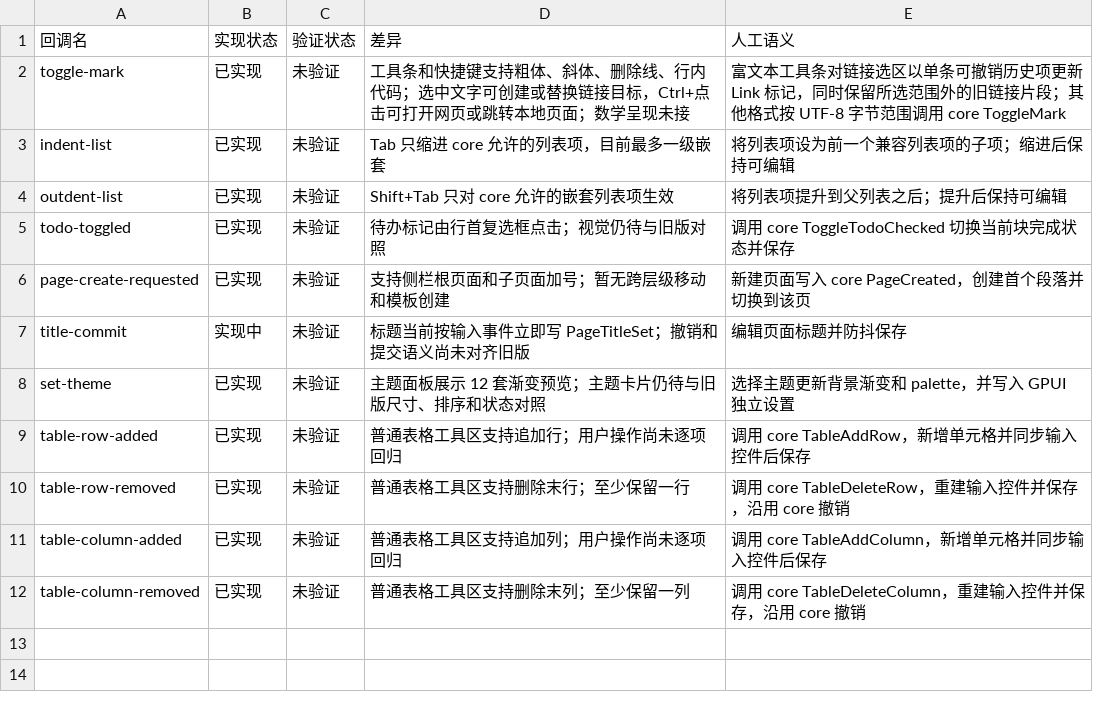
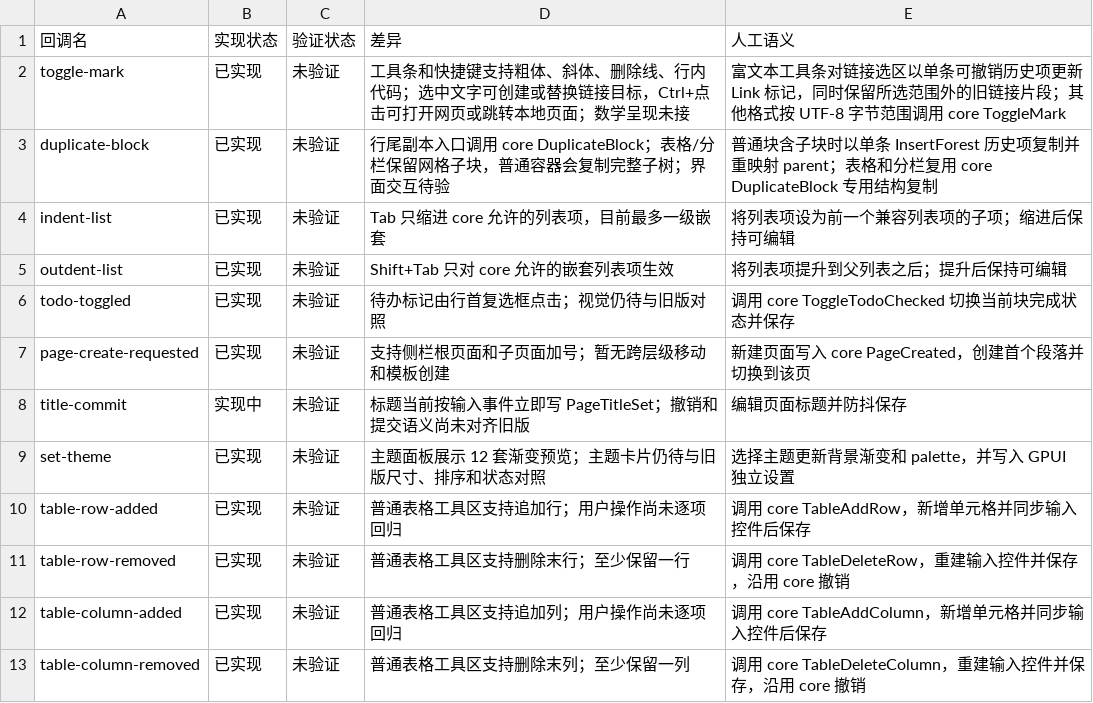
Before and after one commit to PT123123/quire-gpui, a CSV file: docs/PARITY-SEMANTICS.csv, drawn as a sheet.

Commit message:
Add subtree-aware block duplication

```diff
--- a/docs/PARITY-SEMANTICS.csv
+++ b/docs/PARITY-SEMANTICS.csv
@@ -2,2 +2,3 @@
 "toggle-mark","已实现","未验证","工具条和快捷键支持粗体、斜体、删除线、行内代码；选中文字可创建或替换链接目标，Ctrl+点击可打开网页或跳转本地页面；数学呈现未接","富文本工具条对链接选区以单条可撤销历史项更新 Link 标记，同时保留所选范围外的旧链接片段；其他格式按 UTF-8 字节范围调用 core ToggleMark"
+"duplicate-block","已实现","未验证","行尾副本入口调用 core DuplicateBlock；表格/分栏保留网格子块，普通容器会复制完整子树；界面交互待验","普通块含子块时以单条 InsertForest 历史项复制并重映射 parent；表格和分栏复用 core DuplicateBlock 专用结构复制"
 "indent-list","已实现","未验证","Tab 只缩进 core 允许的列表项，目前最多一级嵌套","将列表项设为前一个兼容列表项的子项；缩进后保持可编辑"
```
Also changed, not shown: docs/PARITY.csv, 3 other files.
